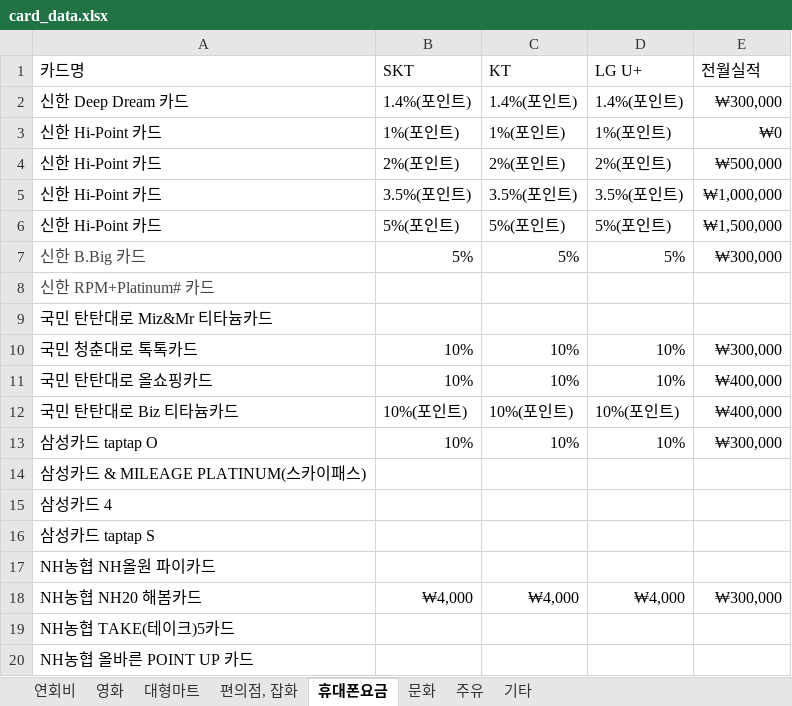
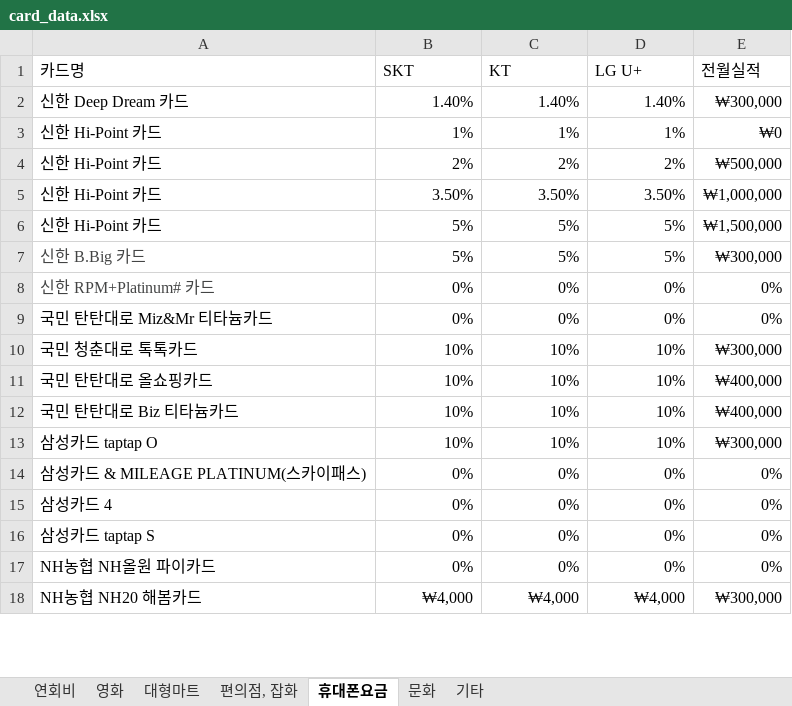
Before and after one commit to CLASSOM/Classom, an Excel workbook: DB/card_data.xlsx, sheet 휴대폰요금, drawn as a sheet; only a part is shown; values as stored, in another font and other column widths than the file's, no borders; removed rows and columns are numbered as before the commit, all else as after; the diff covers the shown part only; the diff names each change by its address in the sheet, - before the commit and + after, or states it on an @@ line.

```diff
--- a/DB/card_data.xlsx (sheet 휴대폰요금)
+++ b/DB/card_data.xlsx (sheet 휴대폰요금)
-sheet tab: 주유
-B2 (SKT): 1.4%(포인트)
+B2 (SKT): 1.40%
-C2 (KT): 1.4%(포인트)
+C2 (KT): 1.40%
-D2 (LG U+): 1.4%(포인트)
+D2 (LG U+): 1.40%
-B3 (SKT): 1%(포인트)
+B3 (SKT): 1%
-C3 (KT): 1%(포인트)
+C3 (KT): 1%
-D3 (LG U+): 1%(포인트)
+D3 (LG U+): 1%
-B4 (SKT): 2%(포인트)
+B4 (SKT): 2%
-C4 (KT): 2%(포인트)
+C4 (KT): 2%
-D4 (LG U+): 2%(포인트)
+D4 (LG U+): 2%
-B5 (SKT): 3.5%(포인트)
+B5 (SKT): 3.50%
-C5 (KT): 3.5%(포인트)
+C5 (KT): 3.50%
-D5 (LG U+): 3.5%(포인트)
+D5 (LG U+): 3.50%
-B6 (SKT): 5%(포인트)
+B6 (SKT): 5%
-C6 (KT): 5%(포인트)
+C6 (KT): 5%
-D6 (LG U+): 5%(포인트)
+D6 (LG U+): 5%
-row 8: 신한 RPM+Platinum# 카드
-row 9: 국민 탄탄대로 Miz&Mr 티타늄카드
+row 8: 신한 RPM+Platinum# 카드 | 0% | 0% | 0% | 0%
+row 9: 국민 탄탄대로 Miz&Mr 티타늄카드 | 0% | 0% | 0% | 0%
-B12 (SKT): 10%(포인트)
+B12 (SKT): 10%
-C12 (KT): 10%(포인트)
+C12 (KT): 10%
-D12 (LG U+): 10%(포인트)
+D12 (LG U+): 10%
-row 14: 삼성카드 & MILEAGE PLATINUM(스카이패스)
-row 15: 삼성카드 4
-row 16: 삼성카드 taptap S
-row 17: NH농협 NH올원 파이카드
+row 14: 삼성카드 & MILEAGE PLATINUM(스카이패스) | 0% | 0% | 0% | 0%
+row 15: 삼성카드 4 | 0% | 0% | 0% | 0%
+row 16: 삼성카드 taptap S | 0% | 0% | 0% | 0%
+row 17: NH농협 NH올원 파이카드 | 0% | 0% | 0% | 0%
-row 19: NH농협 TAKE(테이크)5카드
-row 20: NH농협 올바른 POINT UP 카드
```
Also changed, not shown: 13 added rows, 11 removed rows and 7 edited cells elsewhere in this sheet, sheet 대형마트, sheet 문화, sheet 기타, sheet 영화, sheet 편의점, 잡화, sheet 연회비.
